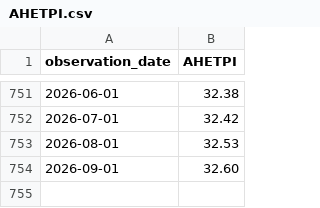
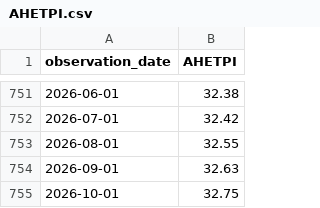
Before and after one commit to mrtylerhorn-lgtm/mrtylerhorn-lgtm-open-cycle-clock, a CSV file: data/fred/AHETPI.csv, drawn as a sheet; only a part is shown, gaps mark what is left out.

```diff
--- a/data/fred/AHETPI.csv
+++ b/data/fred/AHETPI.csv
@@ -752,3 +752,4 @@ observation_date,AHETPI
 2026-07-01,32.42
-2026-08-01,32.53
-2026-09-01,32.60
+2026-08-01,32.55
+2026-09-01,32.63
+2026-10-01,32.75
```
Also changed, not shown: data/fred/FEDFUNDS.csv, data/fred/GS10.csv, 11 other files.
